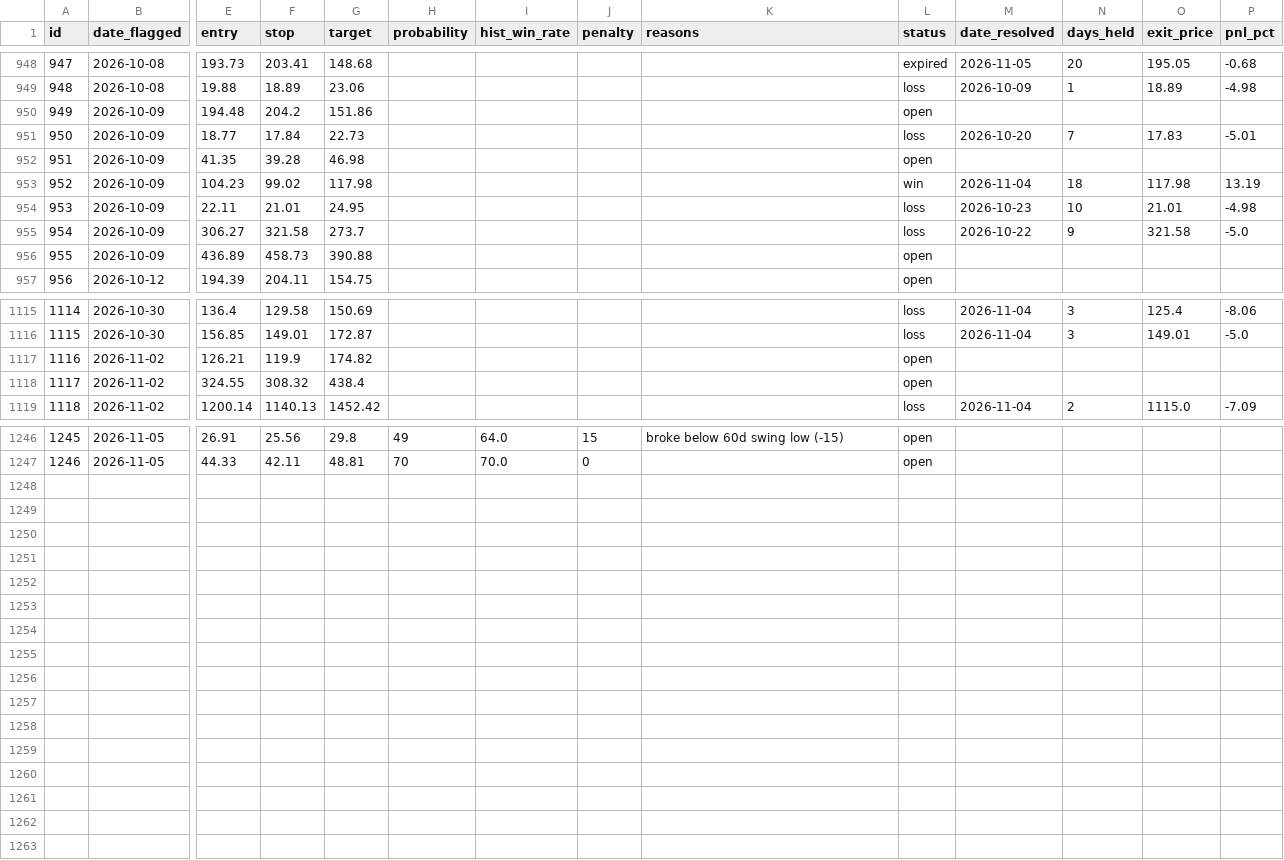
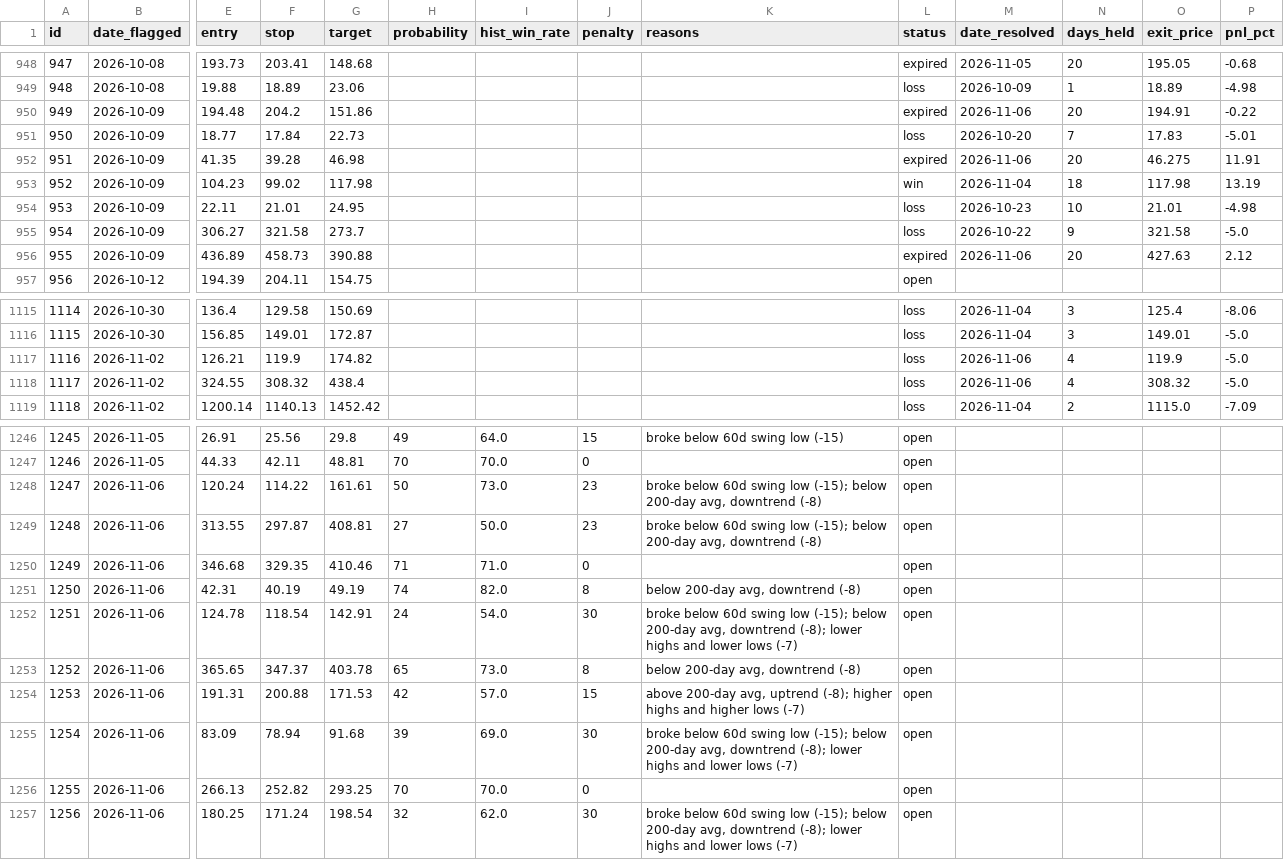
Before and after one commit to meskalinas23/stock-screener, a CSV file: reports/track_record.csv, drawn as a sheet; only a part is shown, gaps mark what is left out; rows hold the shown columns only; the diff covers the shown part only; the diff names each change by its address in the sheet, - before the commit and + after, or states it on an @@ line.

```diff
--- a/reports/track_record.csv
+++ b/reports/track_record.csv
-L950 (status): open
+L950 (status): expired
-M950 (date_resolved): (empty)
+M950 (date_resolved): 2026-11-06
-N950 (days_held): (empty)
+N950 (days_held): 20
-O950 (exit_price): (empty)
+O950 (exit_price): 194.91
-P950 (pnl_pct): (empty)
+P950 (pnl_pct): -0.22
-L952 (status): open
+L952 (status): expired
-M952 (date_resolved): (empty)
+M952 (date_resolved): 2026-11-06
-N952 (days_held): (empty)
+N952 (days_held): 20
-O952 (exit_price): (empty)
+O952 (exit_price): 46.275
-P952 (pnl_pct): (empty)
+P952 (pnl_pct): 11.91
-L956 (status): open
+L956 (status): expired
-M956 (date_resolved): (empty)
+M956 (date_resolved): 2026-11-06
-N956 (days_held): (empty)
+N956 (days_held): 20
-O956 (exit_price): (empty)
+O956 (exit_price): 427.63
-P956 (pnl_pct): (empty)
+P956 (pnl_pct): 2.12
-L1117:L1118 (status): open
+L1117:L1118 (status): loss
-M1117:M1118 (date_resolved): (empty)
+M1117:M1118 (date_resolved): 2026-11-06
-N1117:N1118 (days_held): (empty)
+N1117:N1118 (days_held): 4
-O1117 (exit_price): (empty)
+O1117 (exit_price): 119.9
-P1117:P1118 (pnl_pct): (empty)
+P1117:P1118 (pnl_pct): -5.0
-O1118 (exit_price): (empty)
+O1118 (exit_price): 308.32
+row 1248: 1247 | 2026-11-06 | 120.24 | 114.22 | 161.61 | 50 | 73.0 | 23 | broke below 60d swing low (-15); below 200-day avg, downtrend (-8) | open
+row 1249: 1248 | 2026-11-06 | 313.55 | 297.87 | 408.81 | 27 | 50.0 | 23 | broke below 60d swing low (-15); below 200-day avg, downtrend (-8) | open
+row 1250: 1249 | 2026-11-06 | 346.68 | 329.35 | 410.46 | 71 | 71.0 | 0 |  | open
+row 1251: 1250 | 2026-11-06 | 42.31 | 40.19 | 49.19 | 74 | 82.0 | 8 | below 200-day avg, downtrend (-8) | open
+row 1252: 1251 | 2026-11-06 | 124.78 | 118.54 | 142.91 | 24 | 54.0 | 30 | broke below 60d swing low (-15); below 200-day avg, downtrend (-8); lower highs and lower lows (-7) | open
+row 1253: 1252 | 2026-11-06 | 365.65 | 347.37 | 403.78 | 65 | 73.0 | 8 | below 200-day avg, downtrend (-8) | open
+row 1254: 1253 | 2026-11-06 | 191.31 | 200.88 | 171.53 | 42 | 57.0 | 15 | above 200-day avg, uptrend (-8); higher highs and higher lows (-7) | open
+row 1255: 1254 | 2026-11-06 | 83.09 | 78.94 | 91.68 | 39 | 69.0 | 30 | broke below 60d swing low (-15); below 200-day avg, downtrend (-8); lower highs and lower lows (-7) | open
+row 1256: 1255 | 2026-11-06 | 266.13 | 252.82 | 293.25 | 70 | 70.0 | 0 |  | open
+row 1257: 1256 | 2026-11-06 | 180.25 | 171.24 | 198.54 | 32 | 62.0 | 30 | broke below 60d swing low (-15); below 200-day avg, downtrend (-8); lower highs and lower lows (-7) | open
```
Also changed, not shown: 20 edited cells elsewhere in this file, 48 other files.
